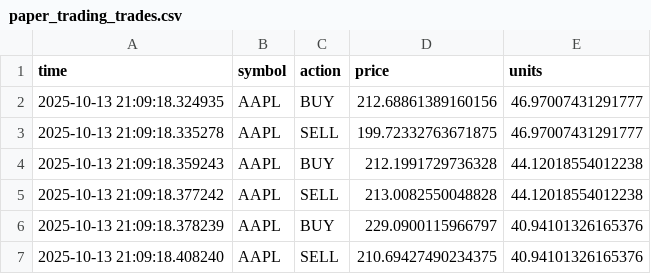
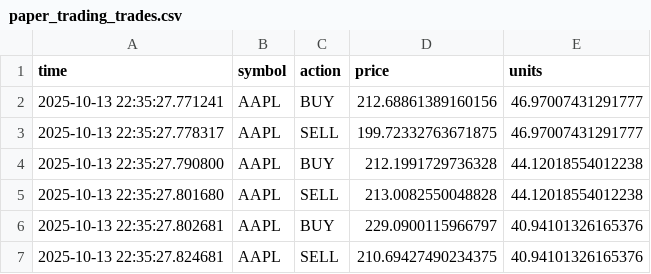
Before and after one commit to Shanti-F0132/Bot-Trading, a CSV file: outputs/csv/paper_trading_trades.csv, drawn as a sheet.

Commit message:
Simulacion de paper trading agregada con portfolio de todas las estrategias

```diff
--- a/outputs/csv/paper_trading_trades.csv
+++ b/outputs/csv/paper_trading_trades.csv
@@ -1,7 +1,7 @@
 time,symbol,action,price,units
-2025-10-13 21:09:18.324935,AAPL,BUY,212.68861389160156,46.97007431291777
-2025-10-13 21:09:18.335278,AAPL,SELL,199.72332763671875,46.97007431291777
-2025-10-13 21:09:18.359243,AAPL,BUY,212.1991729736328,44.12018554012238
-2025-10-13 21:09:18.377242,AAPL,SELL,213.0082550048828,44.12018554012238
-2025-10-13 21:09:18.378239,AAPL,BUY,229.0900115966797,40.94101326165376
-2025-10-13 21:09:18.408240,AAPL,SELL,210.69427490234375,40.94101326165376
+2025-10-13 22:35:27.771241,AAPL,BUY,212.68861389160156,46.97007431291777
+2025-10-13 22:35:27.778317,AAPL,SELL,199.72332763671875,46.97007431291777
+2025-10-13 22:35:27.790800,AAPL,BUY,212.1991729736328,44.12018554012238
+2025-10-13 22:35:27.801680,AAPL,SELL,213.0082550048828,44.12018554012238
+2025-10-13 22:35:27.802681,AAPL,BUY,229.0900115966797,40.94101326165376
+2025-10-13 22:35:27.824681,AAPL,SELL,210.69427490234375,40.94101326165376
```
Also changed, not shown: 4 other files.
